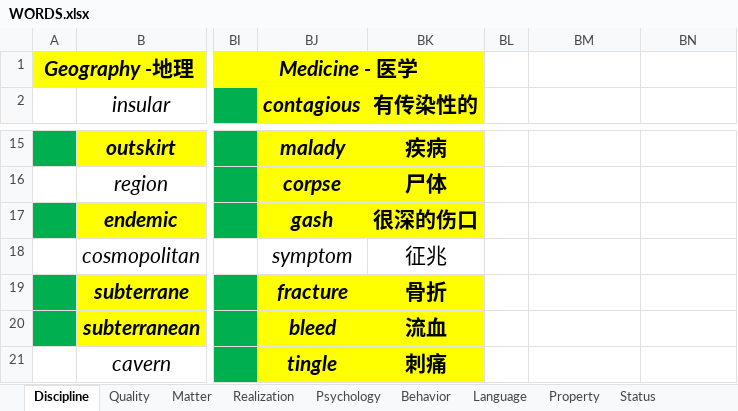
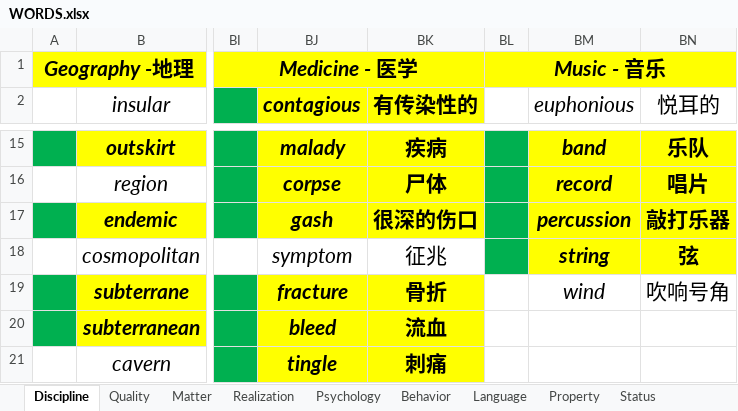
Before and after one commit to k-ning/RECORDING, an Excel workbook: WORDS.xlsx, sheet Discipline, drawn as a sheet; only a part is shown, gaps mark what is left out; values as stored, in another font and other column widths than the file's, no borders; the diff covers the shown part only; the diff names each change by its address in the sheet, - before the commit and + after, or states it on an @@ line.

```diff
--- a/WORDS.xlsx (sheet Discipline)
+++ b/WORDS.xlsx (sheet Discipline)
-BL1: (empty)
+BL1: Music - 音乐
-BL1:BN1 fill: none
+BL1:BN1 fill: #FFFF00
+BL1:BN1 merged
-BM2: (empty)
+BM2: euphonious
-BN2: (empty)
+BN2: 悦耳的
-BL15:BL18 fill: none
+BL15:BL18 fill: #00B050
-BM15:BN18 fill: none
+BM15:BN18 fill: #FFFF00
-BM15 (euphonious): (empty)
+BM15 (euphonious): band
-BN15 (悦耳的): (empty)
+BN15 (悦耳的): 乐队
-BM16 (euphonious): (empty)
+BM16 (euphonious): record
-BN16 (悦耳的): (empty)
+BN16 (悦耳的): 唱片
-BM17 (euphonious): (empty)
+BM17 (euphonious): percussion
-BN17 (悦耳的): (empty)
+BN17 (悦耳的): 敲打乐器
-BM18 (euphonious): (empty)
+BM18 (euphonious): string
-BN18 (悦耳的): (empty)
+BN18 (悦耳的): 弦
-BM19 (euphonious): (empty)
+BM19 (euphonious): wind
-BN19 (悦耳的): (empty)
+BN19 (悦耳的): 吹响号角
```
Also changed, not shown: 24 edited cells and cell formats elsewhere in this sheet.
